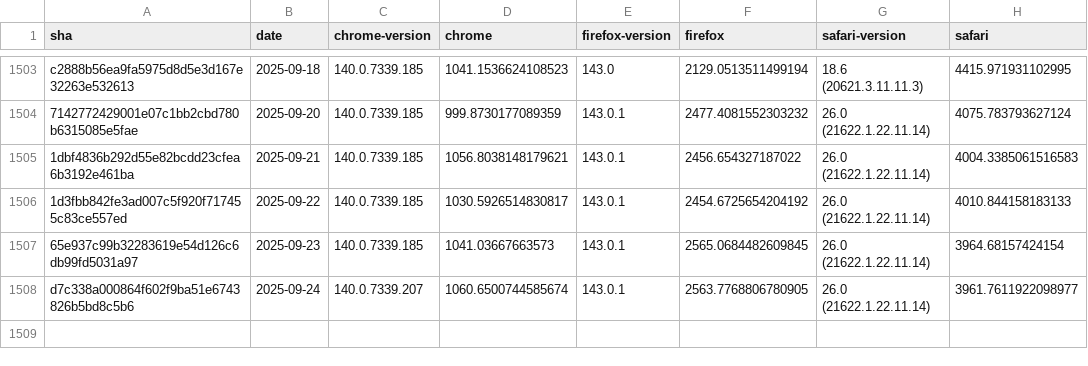
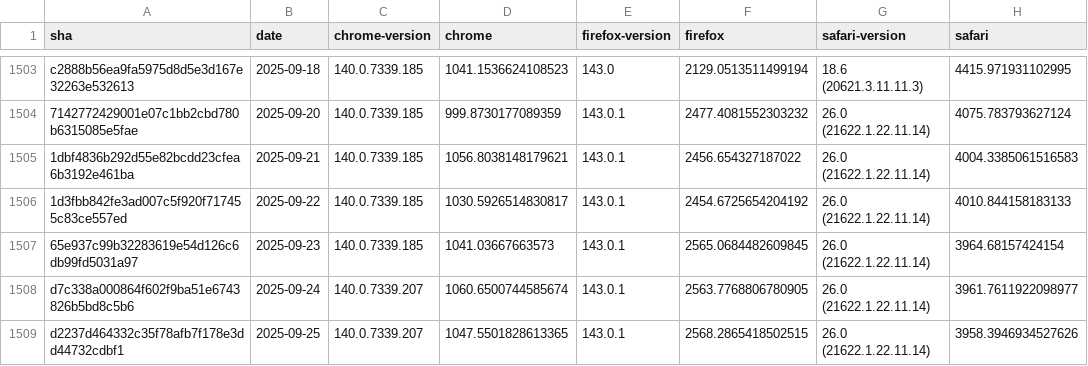
Before and after one commit to cauut121997-create/results-analysis, a CSV file: data/stable-browser-specific-failures.csv, drawn as a sheet; only a part is shown, gaps mark what is left out.

```diff
--- a/data/stable-browser-specific-failures.csv
+++ b/data/stable-browser-specific-failures.csv
@@ -1508 +1508,2 @@ c2888b56ea9fa5975d8d5e3d167e32263e532613,2025-09-18,140.0.7339.185,1041.15366241
 d7c338a000864f602f9ba51e6743826b5bd8c5b6,2025-09-24,140.0.7339.207,1060.6500744585674,143.0.1,2563.7768806780905,26.0 (21622.1.22.11.14),3961.7611922098977
+d2237d464332c35f78afb7f178e3dd44732cdbf1,2025-09-25,140.0.7339.207,1047.5501828613365,143.0.1,2568.2865418502515,26.0 (21622.1.22.11.14),3958.3946934527626
```
Also changed, not shown: data/experimental-browser-specific-failures.csv.
